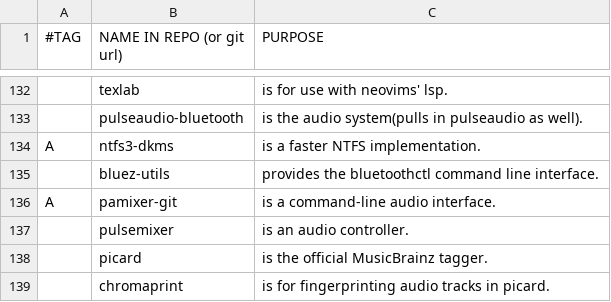
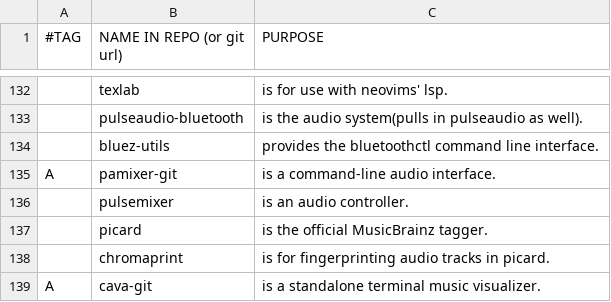
Before and after one commit to BachoSeven/AARGH, a CSV file: progs.csv, drawn as a sheet; only a part is shown, gaps mark what is left out; the shorter side is filled out with more unchanged rows; the diff names each change by its address in the sheet, - before the commit and + after, or states it on an @@ line.

```diff
--- a/progs.csv
+++ b/progs.csv
-row 134: A | ntfs3-dkms | is a faster NTFS implementation.
```
Also changed, not shown: 1 other file.
